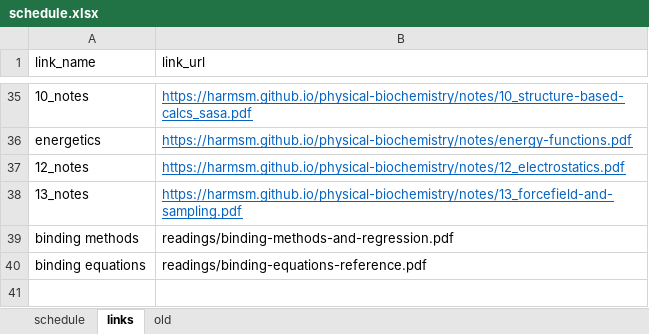
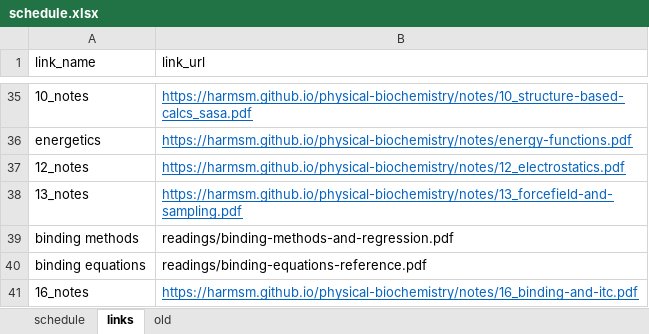
Before and after one commit to harmsm/physical-biochemistry, an Excel workbook: dev/schedule.xlsx, sheet links, drawn as a sheet; only a part is shown, gaps mark what is left out; values as stored, in another font and other column widths than the file's, no borders; the diff names each change by its address in the sheet, - before the commit and + after, or states it on an @@ line.

Commit message:
added notes for binding

```diff
--- a/dev/schedule.xlsx (sheet links)
+++ b/dev/schedule.xlsx (sheet links)
+row 41: 16_notes | https://harmsm.github.io/physical-biochemistry/notes/16_binding-and-itc.pdf
```
Also changed, not shown: sheet schedule.
